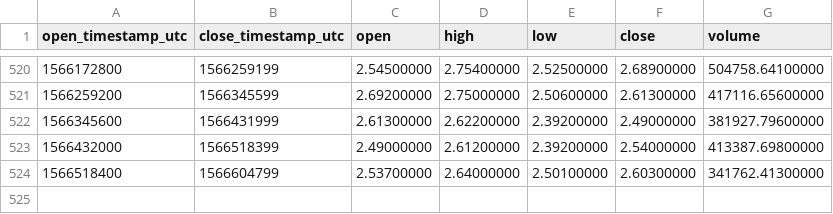
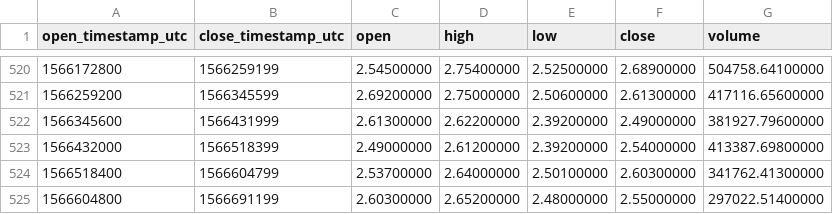
Before and after one commit to cryptobigbro/binance-QTUMUSDT, a CSV file: binance-QTUMUSDT-1d.csv, drawn as a sheet; only a part is shown, gaps mark what is left out.

```diff
--- a/binance-QTUMUSDT-1d.csv
+++ b/binance-QTUMUSDT-1d.csv
@@ -524 +524,2 @@ open_timestamp_utc,close_timestamp_utc,open,high,low,close,volume
 1566518400,1566604799,2.53700000,2.64000000,2.50100000,2.60300000,341762.41300000
+1566604800,1566691199,2.60300000,2.65200000,2.48000000,2.55000000,297022.51400000
```
Also changed, not shown: binance-QTUMUSDT-1h.csv.
